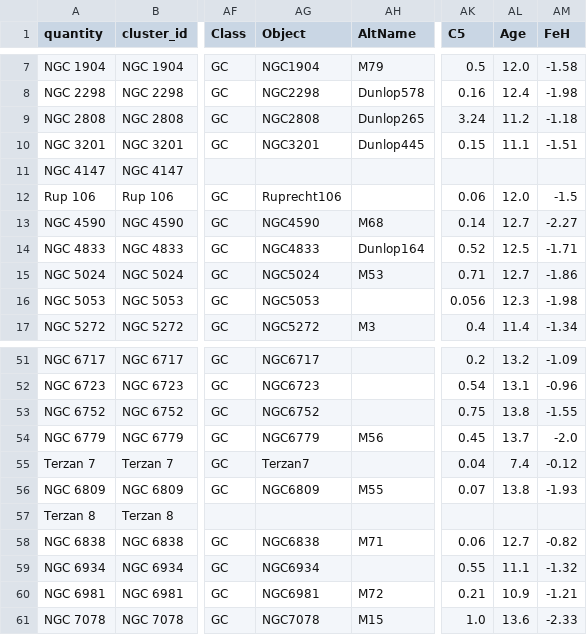
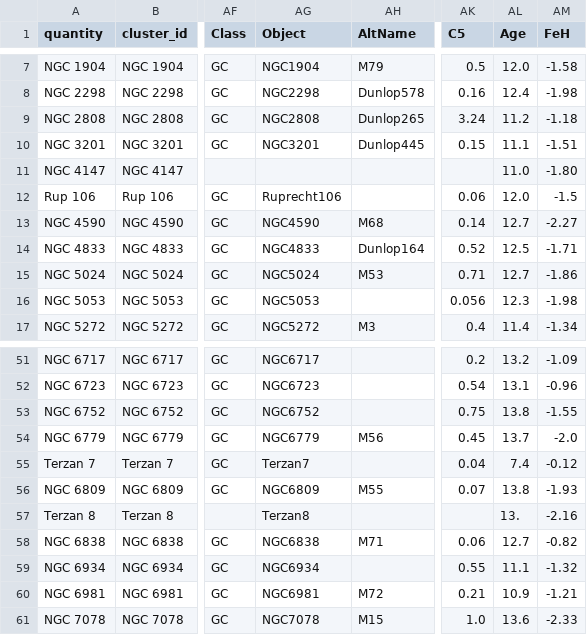
Before and after one commit to stormrealz/PHYS3116_Larawag, a CSV file: Will's Files/filtered_catalogue_will.csv, drawn as a sheet; only a part is shown, gaps mark what is left out; the diff names each change by its address in the sheet, - before the commit and + after, or states it on an @@ line.

Commit message:
HOVER feature and added NEW DATA
Terzan 7 FeH Age
Terzan 8 FeH Age
NGC 4147 FeH Age

```diff
--- a/Will's Files/filtered_catalogue_will.csv
+++ b/Will's Files/filtered_catalogue_will.csv
-AL11 (Age): (empty)
+AL11 (Age): 11.0
-AM11 (FeH): (empty)
+AM11 (FeH): -1.80
-AG57 (Object): (empty)
+AG57 (Object): Terzan8
-AL57 (Age): (empty)
+AL57 (Age): 13.
-AM57 (FeH): (empty)
+AM57 (FeH): -2.16
```
Also changed, not shown: 6 other files.
